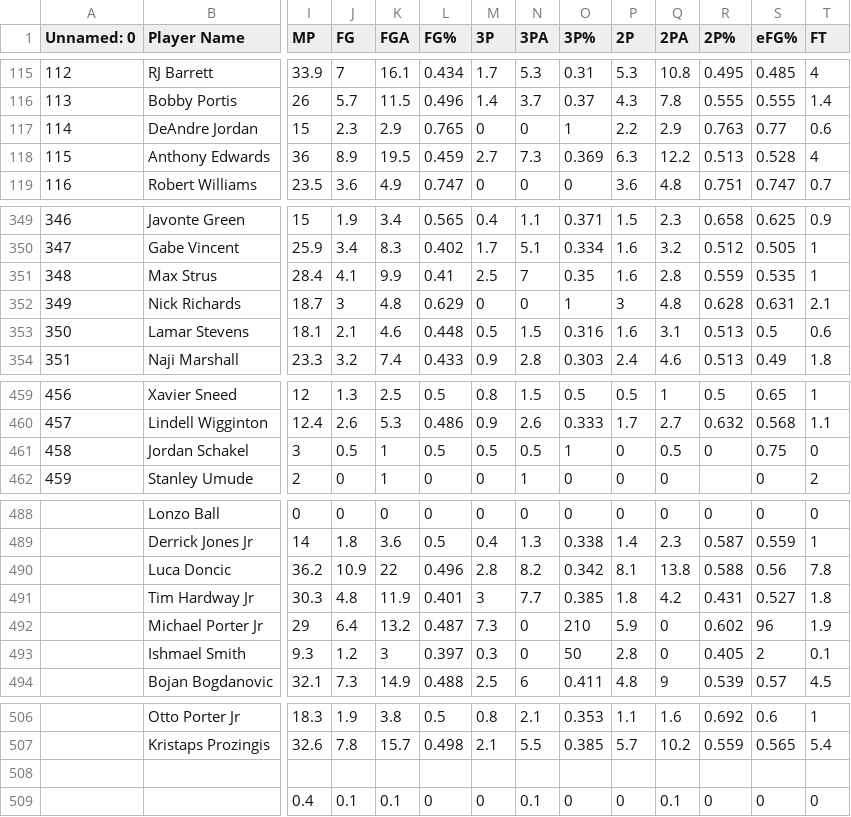
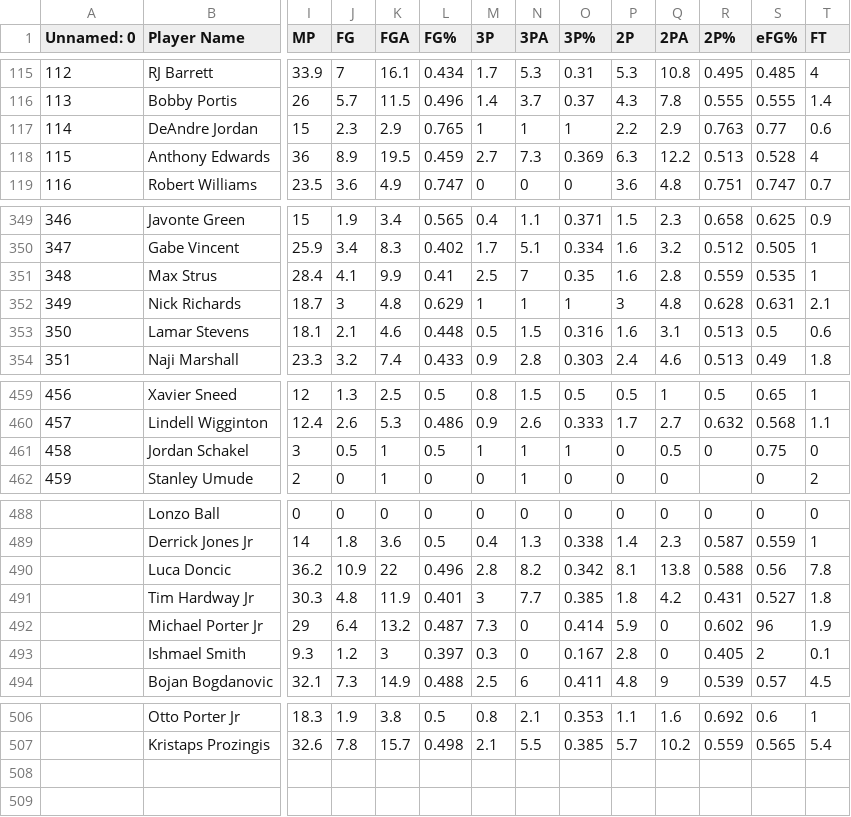
Before and after one commit to jameslin101/nba-salaries, a CSV file: nba_2022-23_all_stats_with_salary.csv, drawn as a sheet; only a part is shown, gaps mark what is left out; rows hold the shown columns only; the diff names each change by its address in the sheet, - before the commit and + after, or states it on an @@ line.

Commit message:
stats working

```diff
--- a/nba_2022-23_all_stats_with_salary.csv
+++ b/nba_2022-23_all_stats_with_salary.csv
-M117 (3P): 0
+M117 (3P): 1
-N117 (3PA): 0
+N117 (3PA): 1
-M352 (3P): 0
+M352 (3P): 1
-N352 (3PA): 0
+N352 (3PA): 1
-M461 (3P): 0.5
+M461 (3P): 1
-N461 (3PA): 0.5
+N461 (3PA): 1
-O492 (3P%): 210
+O492 (3P%): 0.414
-O493 (3P%): 50
+O493 (3P%): 0.167
-row 508: (empty)
-row 509:  |  | 0.4 | 0.1 | 0.1 | 0 | 0 | 0.1 | 0 | 0 | 0.1 | 0 | 0 | 0
```
Also changed, not shown: 7 other files.
